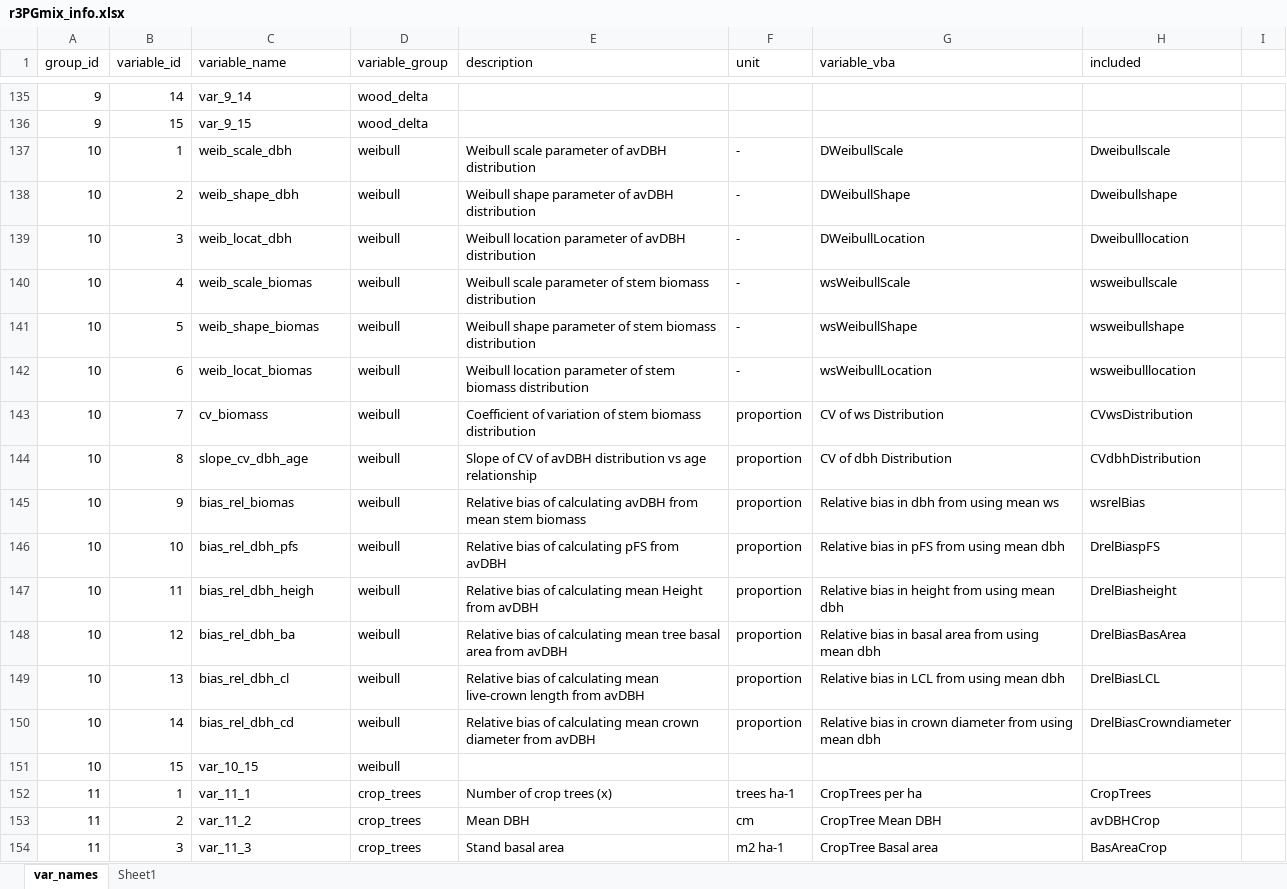
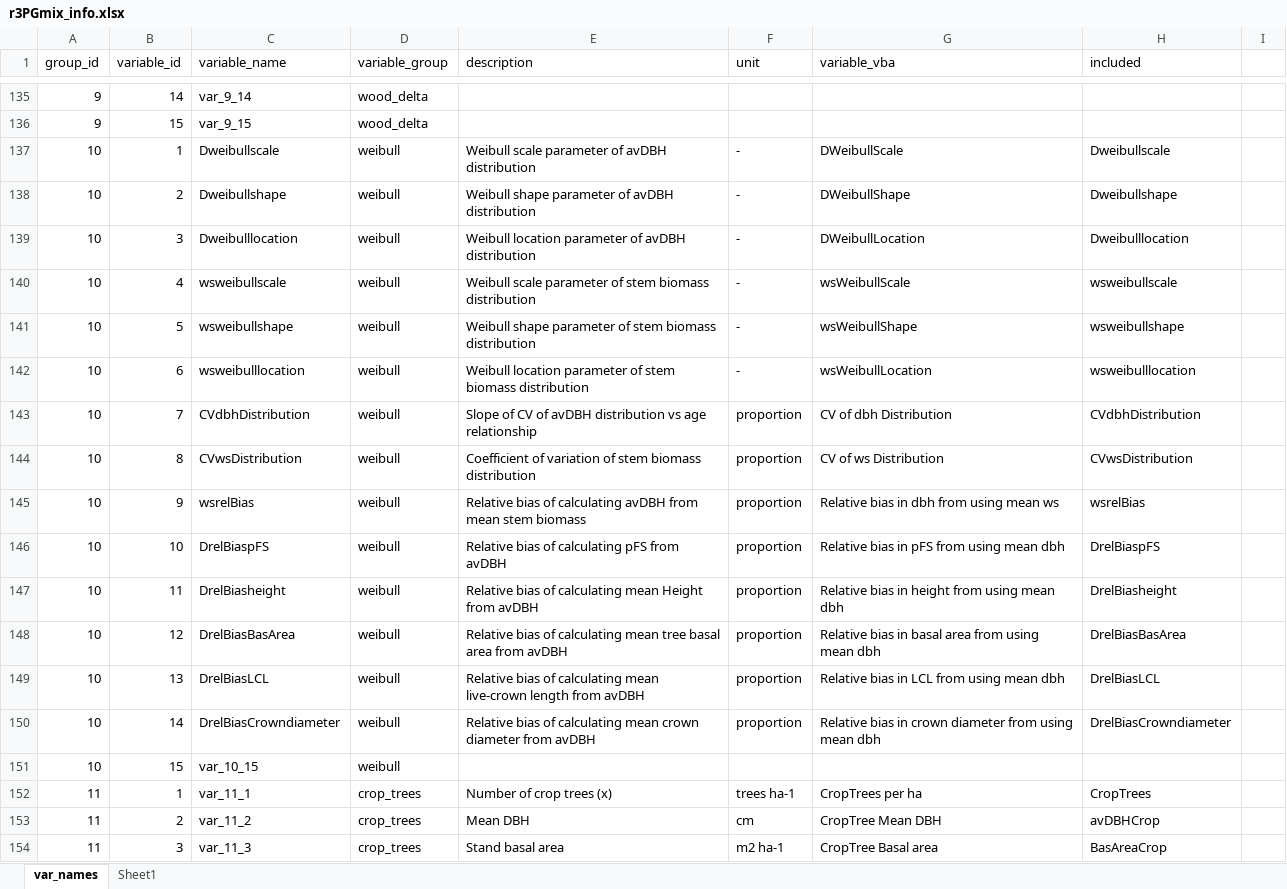
Before and after one commit to trotsiuk/r3PG, an Excel workbook: dev/r3PGmix_info.xlsx, sheet var_names, drawn as a sheet; only a part is shown, gaps mark what is left out; values as stored, in another font and other column widths than the file's, no borders; the diff covers the shown part only; the diff names each change by its address in the sheet, - before the commit and + after, or states it on an @@ line.

```diff
--- a/dev/r3PGmix_info.xlsx (sheet var_names)
+++ b/dev/r3PGmix_info.xlsx (sheet var_names)
-C137 (variable_name): weib_scale_dbh
+C137 (variable_name): Dweibullscale
-C138 (variable_name): weib_shape_dbh
+C138 (variable_name): Dweibullshape
-C139 (variable_name): weib_locat_dbh
+C139 (variable_name): Dweibulllocation
-C140 (variable_name): weib_scale_biomas
+C140 (variable_name): wsweibullscale
-C141 (variable_name): weib_shape_biomas
+C141 (variable_name): wsweibullshape
-C142 (variable_name): weib_locat_biomas
+C142 (variable_name): wsweibulllocation
-C143 (variable_name): cv_biomass
+C143 (variable_name): CVdbhDistribution
-E143 (description): Coefficient of variation of stem biomass distribution
+E143 (description): Slope of CV of avDBH distribution vs age relationship
-G143 (variable_vba): CV of ws Distribution
+G143 (variable_vba): CV of dbh Distribution
-H143 (included): CVwsDistribution
+H143 (included): CVdbhDistribution
-C144 (variable_name): slope_cv_dbh_age
+C144 (variable_name): CVwsDistribution
-E144 (description): Slope of CV of avDBH distribution vs age relationship
+E144 (description): Coefficient of variation of stem biomass distribution
-G144 (variable_vba): CV of dbh Distribution
+G144 (variable_vba): CV of ws Distribution
-H144 (included): CVdbhDistribution
+H144 (included): CVwsDistribution
-C145 (variable_name): bias_rel_biomas
+C145 (variable_name): wsrelBias
-C146 (variable_name): bias_rel_dbh_pfs
+C146 (variable_name): DrelBiaspFS
-C147 (variable_name): bias_rel_dbh_heigh
+C147 (variable_name): DrelBiasheight
-C148 (variable_name): bias_rel_dbh_ba
+C148 (variable_name): DrelBiasBasArea
-C149 (variable_name): bias_rel_dbh_cl
+C149 (variable_name): DrelBiasLCL
-C150 (variable_name): bias_rel_dbh_cd
+C150 (variable_name): DrelBiasCrowndiameter
```
Also changed, not shown: 14 added rows, 14 removed rows and 34 edited cells elsewhere in this sheet, sheet Sheet1, 16 other files.
